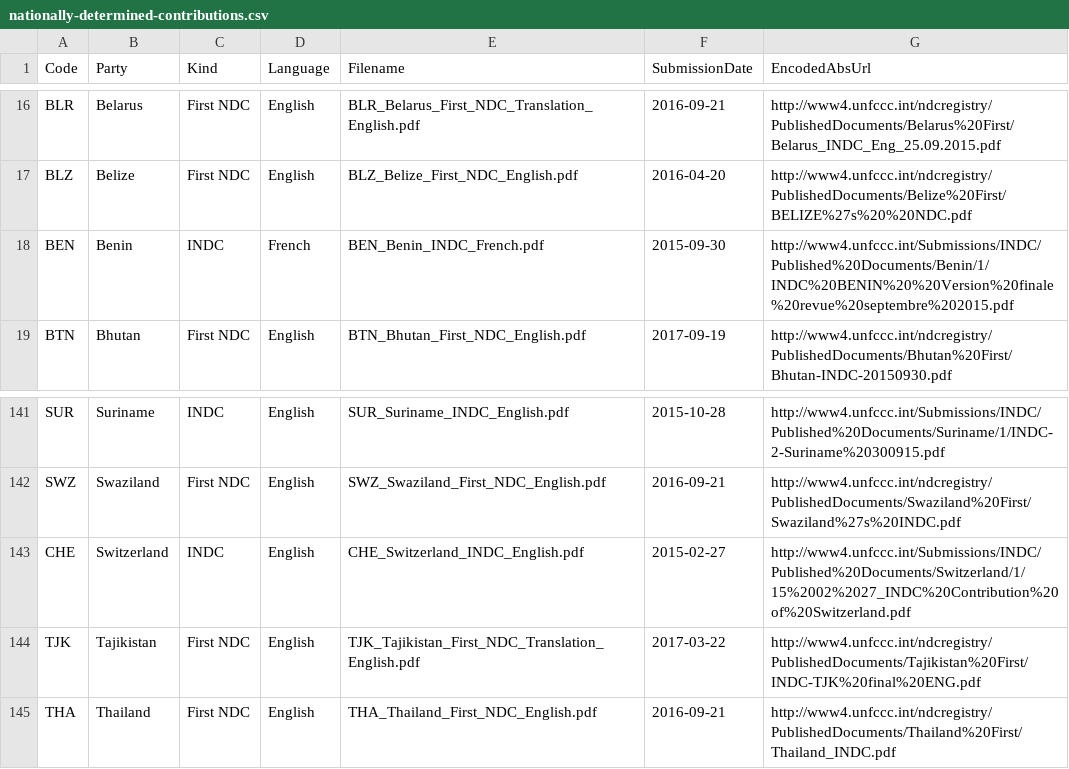
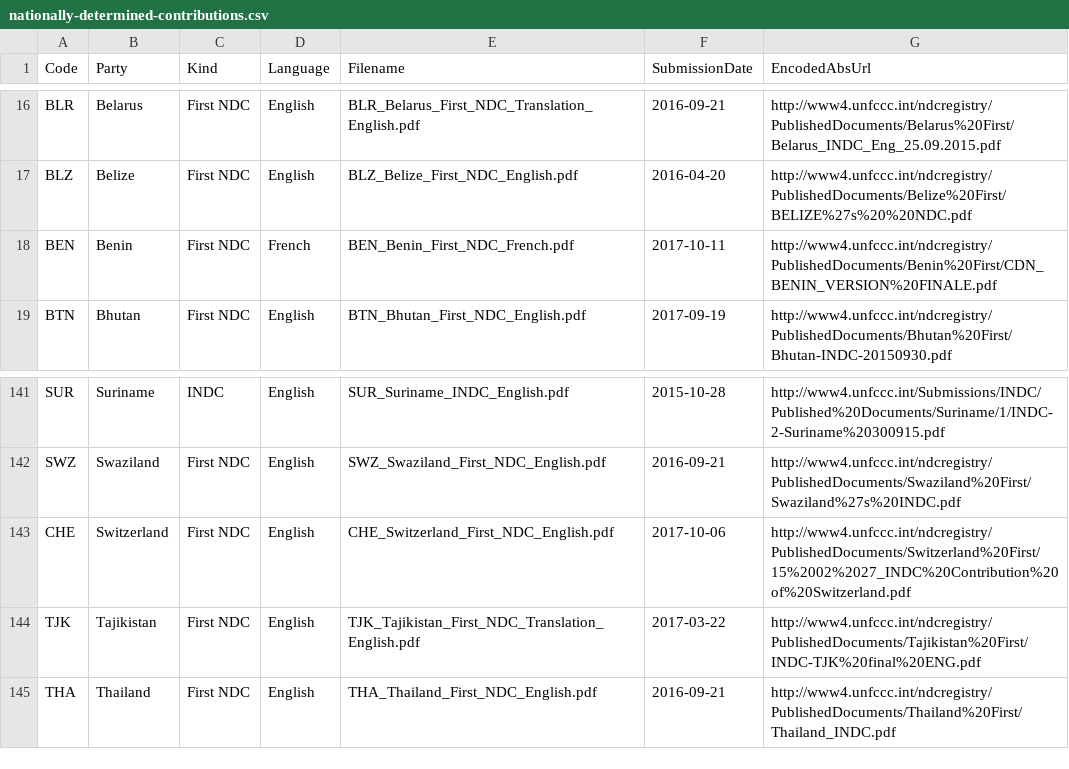
Before and after one commit to openclimatedata/national-climate-plans, a CSV file: data/nationally-determined-contributions.csv, drawn as a sheet; only a part is shown, gaps mark what is left out.

```diff
--- a/data/nationally-determined-contributions.csv
+++ b/data/nationally-determined-contributions.csv
@@ -17,3 +17,3 @@ BLR,Belarus,First NDC,English,BLR_Belarus_First_NDC_Translation_English.pdf,2016
 BLZ,Belize,First NDC,English,BLZ_Belize_First_NDC_English.pdf,2016-04-20,http://www4.unfccc.int/ndcregistry/PublishedDocuments/Belize%20First/BELIZE%27s%20%20NDC.pdf
-BEN,Benin,INDC,French,BEN_Benin_INDC_French.pdf,2015-09-30,http://www4.unfccc.int/Submissions/INDC/Published%20Documents/Benin/1/INDC%20BENIN%20%20Version%20finale%20revue%20septembre%202015.pdf
+BEN,Benin,First NDC,French,BEN_Benin_First_NDC_French.pdf,2017-10-11,http://www4.unfccc.int/ndcregistry/PublishedDocuments/Benin%20First/CDN_BENIN_VERSION%20FINALE.pdf
 BTN,Bhutan,First NDC,English,BTN_Bhutan_First_NDC_English.pdf,2017-09-19,http://www4.unfccc.int/ndcregistry/PublishedDocuments/Bhutan%20First/Bhutan-INDC-20150930.pdf
@@ -142,3 +142,3 @@ SUR,Suriname,INDC,English,SUR_Suriname_INDC_English.pdf,2015-10-28,http://www4.u
 SWZ,Swaziland,First NDC,English,SWZ_Swaziland_First_NDC_English.pdf,2016-09-21,http://www4.unfccc.int/ndcregistry/PublishedDocuments/Swaziland%20First/Swaziland%27s%20INDC.pdf
-CHE,Switzerland,INDC,English,CHE_Switzerland_INDC_English.pdf,2015-02-27,http://www4.unfccc.int/Submissions/INDC/Published%20Documents/Switzerland/1/15%2002%2027_INDC%20Contribution%20of%20Switzerland.pdf
+CHE,Switzerland,First NDC,English,CHE_Switzerland_First_NDC_English.pdf,2017-10-06,http://www4.unfccc.int/ndcregistry/PublishedDocuments/Switzerland%20First/15%2002%2027_INDC%20Contribution%20of%20Switzerland.pdf
 TJK,Tajikistan,First NDC,English,TJK_Tajikistan_First_NDC_Translation_English.pdf,2017-03-22,http://www4.unfccc.int/ndcregistry/PublishedDocuments/Tajikistan%20First/INDC-TJK%20final%20ENG.pdf
```
Also changed, not shown: 3 other files.
